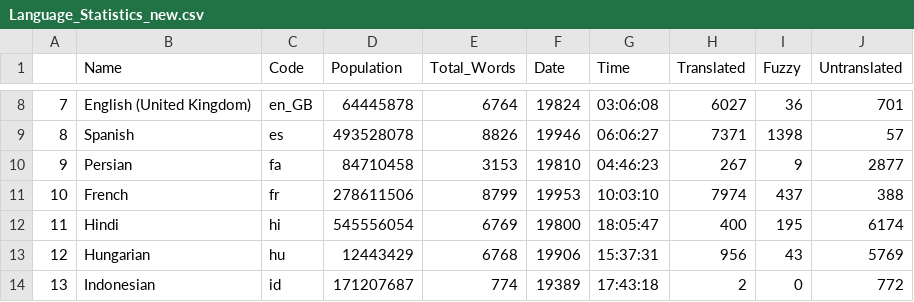
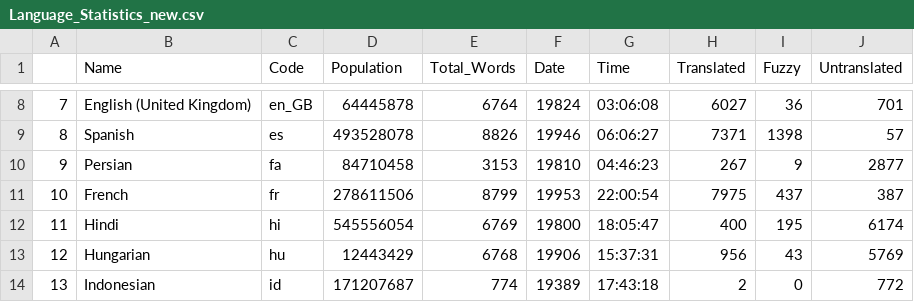
Before and after one commit to r-devel/translations-dashboard, a CSV file: weblate/Language Statisitics/Language_Statistics_new.csv, drawn as a sheet; only a part is shown, gaps mark what is left out.

```diff
--- a/weblate/Language Statisitics/Language_Statistics_new.csv
+++ b/weblate/Language Statisitics/Language_Statistics_new.csv
@@ -10,3 +10,3 @@
 "9","Persian","fa",84710458,3153,"19810","04:46:23",267,9,2877
-"10","French","fr",278611506,8799,"19953","10:03:10",7974,437,388
+"10","French","fr",278611506,8799,"19953","22:00:54",7975,437,387
 "11","Hindi","hi",545556054,6769,"19800","18:05:47",400,195,6174
```
